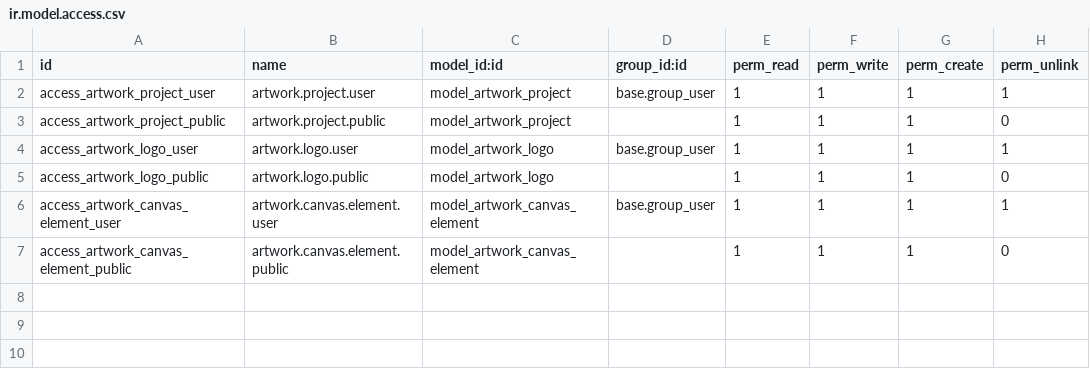
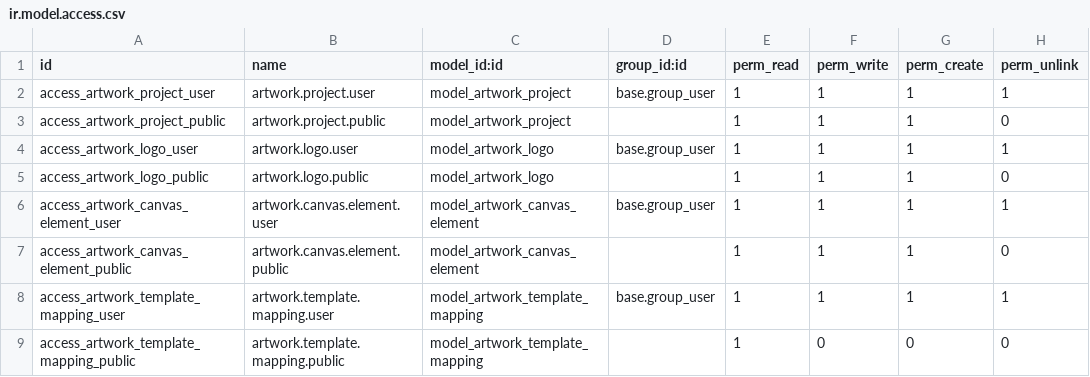
Before and after one commit to darrenpunk/Complete-Transfers-Uploader, a CSV file: odoo_artwork_uploader/security/ir.model.access.csv, drawn as a sheet.

```diff
--- a/odoo_artwork_uploader/security/ir.model.access.csv
+++ b/odoo_artwork_uploader/security/ir.model.access.csv
@@ -7 +7,3 @@ access_artwork_canvas_element_user,artwork.canvas.element.user,model_artwork_can
 access_artwork_canvas_element_public,artwork.canvas.element.public,model_artwork_canvas_element,,1,1,1,0
+access_artwork_template_mapping_user,artwork.template.mapping.user,model_artwork_template_mapping,base.group_user,1,1,1,1
+access_artwork_template_mapping_public,artwork.template.mapping.public,model_artwork_template_mapping,,1,0,0,0
```
Also changed, not shown: 13 other files.
